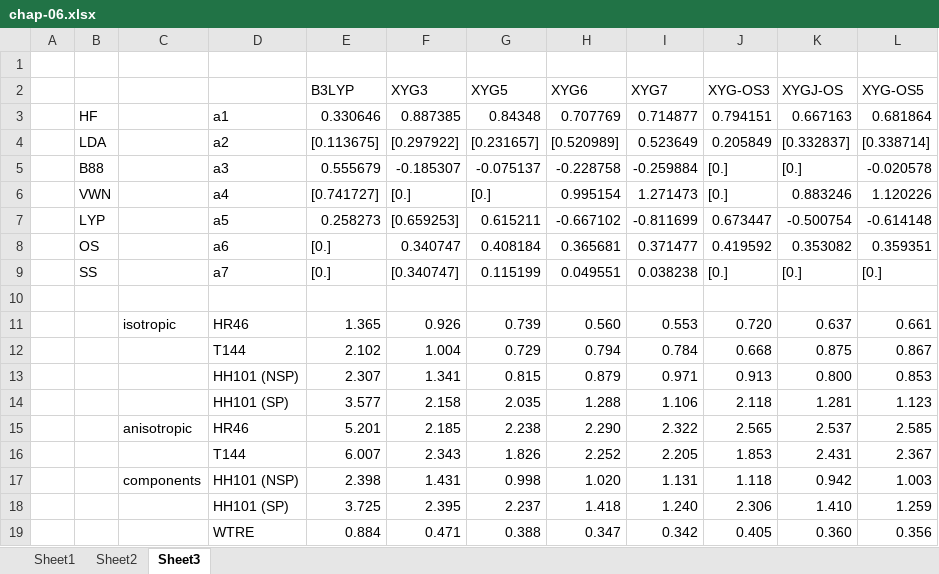
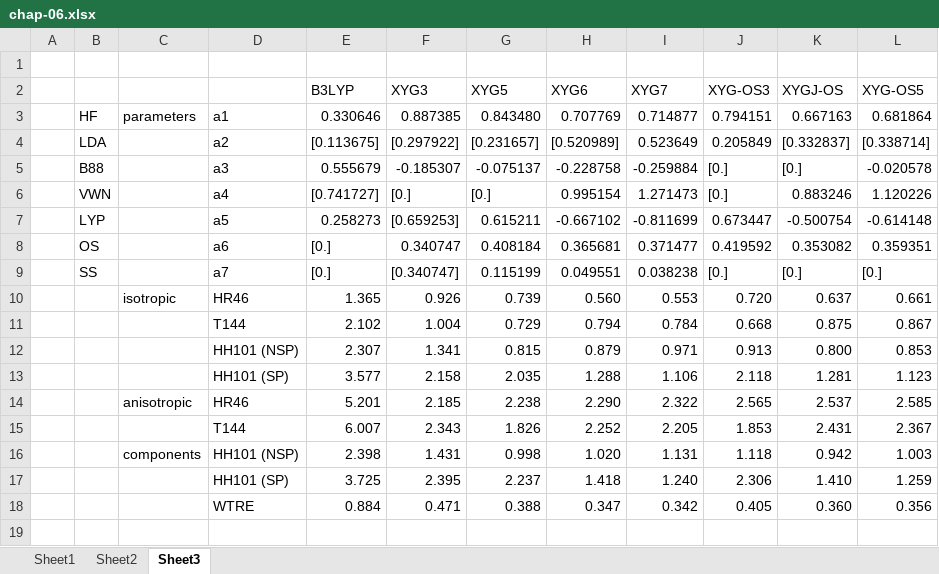
Before and after one commit to ajz34/phd-thesis, an Excel workbook: scratch/chap-06/assets/chap-06.xlsx, sheet Sheet3, drawn as a sheet; values as stored, in another font and other column widths than the file's, no borders; the diff names each change by its address in the sheet, - before the commit and + after, or states it on an @@ line.

Commit message:
chap-06 xlsx update

```diff
--- a/scratch/chap-06/assets/chap-06.xlsx (sheet Sheet3)
+++ b/scratch/chap-06/assets/chap-06.xlsx (sheet Sheet3)
-C3: (empty)
+C3: parameters
-G3 (XYG5): 0.84348
+G3 (XYG5): 0.843480
-row 10: (empty)
```
